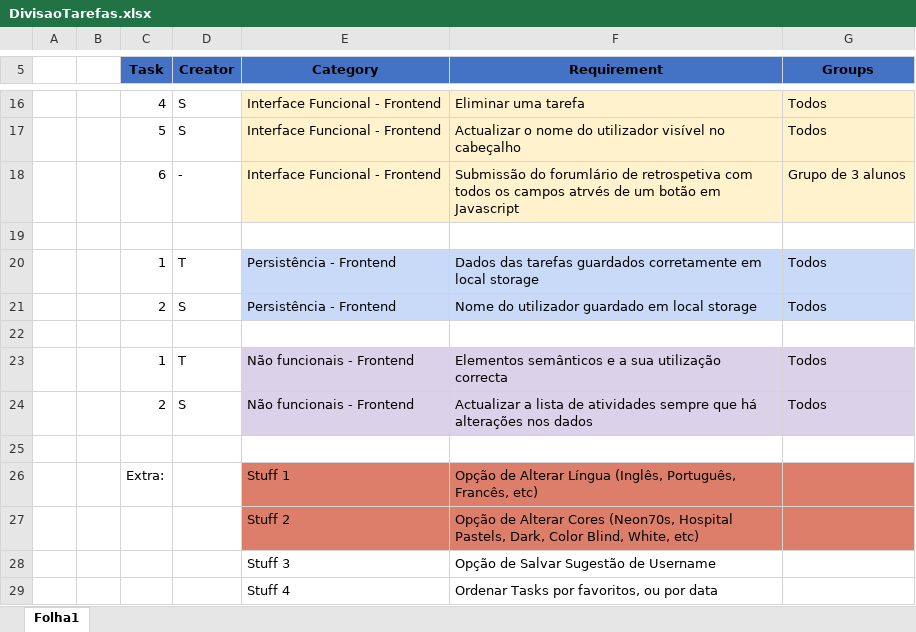
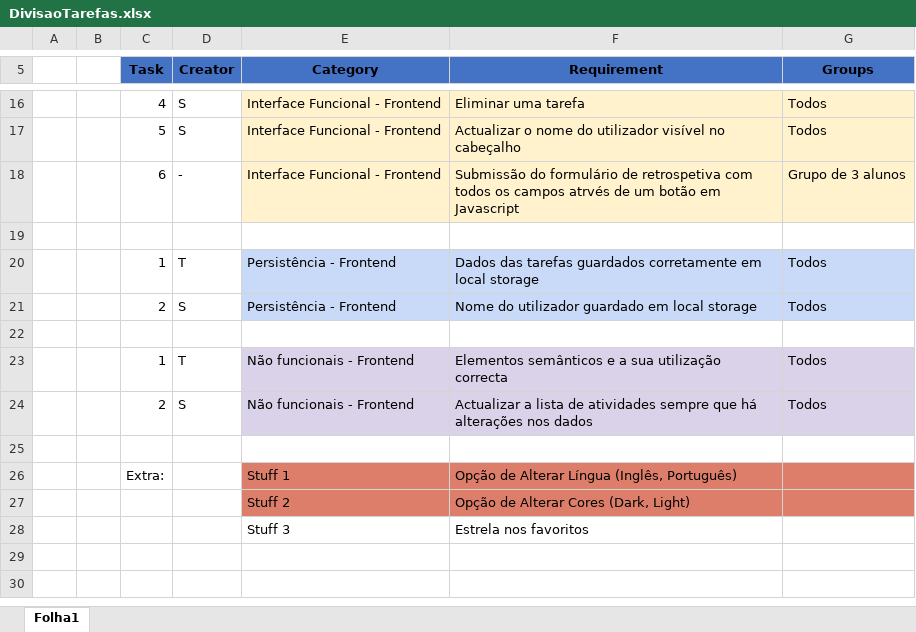
Before and after one commit to caniceirotiago/Project2, an Excel workbook: Documents/DivisaoTarefas.xlsx, sheet Folha1, drawn as a sheet; only a part is shown, gaps mark what is left out; values as stored, in another font and other column widths than the file's, no borders; table styles not drawn; the diff names each change by its address in the sheet, - before the commit and + after, or states it on an @@ line.

Commit message:
- small edits no divisaotarefas.xlsx

```diff
--- a/Documents/DivisaoTarefas.xlsx (sheet Folha1)
+++ b/Documents/DivisaoTarefas.xlsx (sheet Folha1)
-F18 (Requirement): Submissão do forumlário de retrospetiva…
+F18 (Requirement): Submissão do formulário de retrospetiva…
-F26 (Requirement): …Língua (Inglês, Português, Francês, etc)
+F26 (Requirement): …Língua (Inglês, Português)
-F27 (Requirement): …Alterar Cores (Neon70s, Hospital Pastels, Dark, Color Blind, White, etc)
+F27 (Requirement): …Alterar Cores (Dark, Light)
-F28 (Requirement): Opção de Salvar Sugestão de Username
+F28 (Requirement): Estrela nos favoritos
-row 29:  |  |  |  | Stuff 4 | Ordenar Tasks por favoritos, ou por data
```
